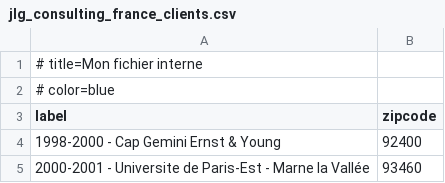
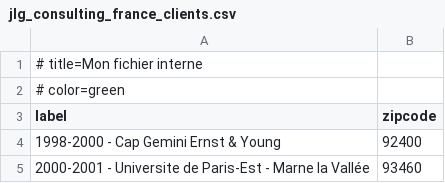
Before and after one commit to jlguenego/france-dataviz, a CSV file: apache/jlg_consulting_france_clients.csv, drawn as a sheet; only a part is shown.

```diff
--- a/apache/jlg_consulting_france_clients.csv
+++ b/apache/jlg_consulting_france_clients.csv
@@ -1,3 +1,3 @@
 # title=Mon fichier interne
-# color=blue
+# color=green
 label,zipcode
```
Also changed, not shown: 1 other file.
